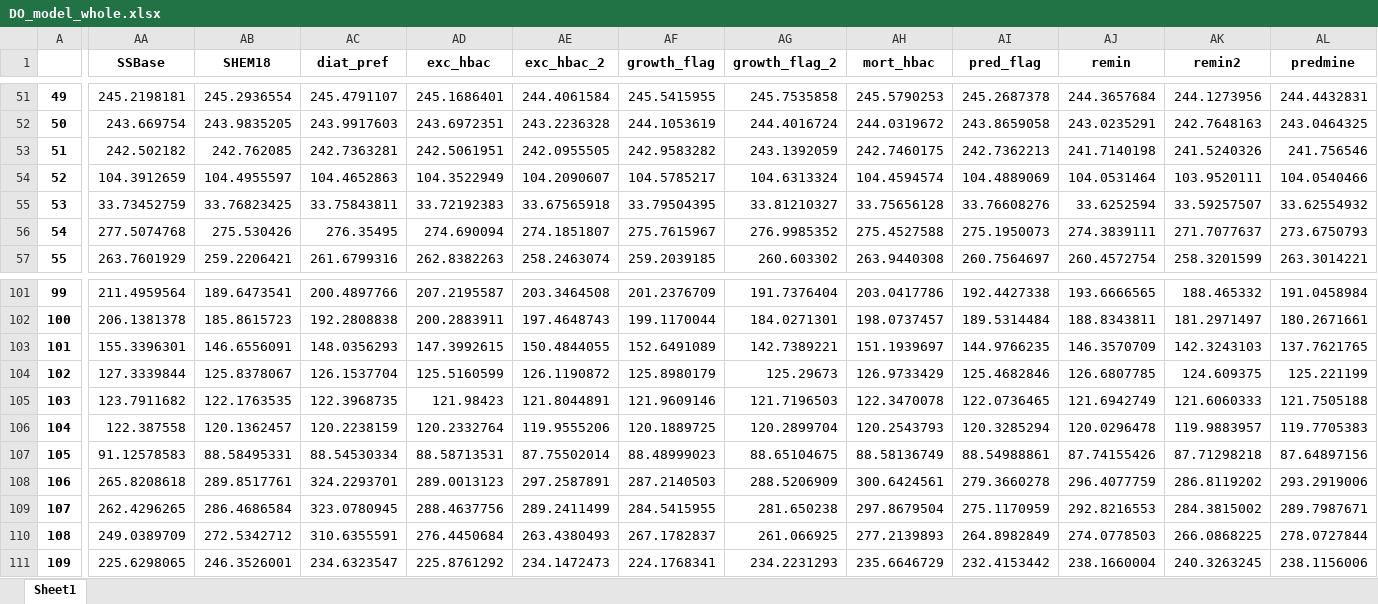
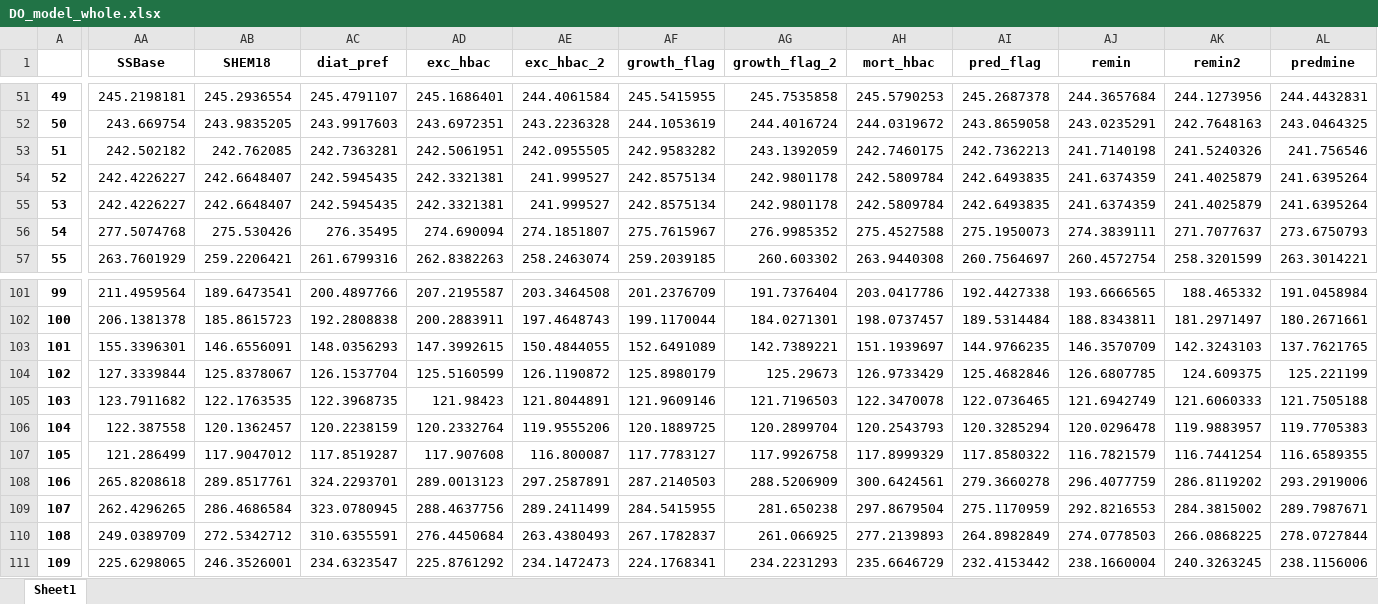
Before and after one commit to SalishSeaCast/analysis-jose, an Excel workbook: notebooks/SHEM/tuning/DO_model_whole.xlsx, sheet Sheet1, drawn as a sheet; only a part is shown, gaps mark what is left out; values as stored, in another font and other column widths than the file's, no borders; the diff covers the shown part only; the diff names each change by its address in the sheet, - before the commit and + after, or states it on an @@ line.

```diff
--- a/notebooks/SHEM/tuning/DO_model_whole.xlsx (sheet Sheet1)
+++ b/notebooks/SHEM/tuning/DO_model_whole.xlsx (sheet Sheet1)
-AA54 (SSBase): 104.3912659
+AA54 (SSBase): 242.4226227
-AB54 (SHEM18): 104.4955597
+AB54 (SHEM18): 242.6648407
-AC54 (diat_pref): 104.4652863
+AC54 (diat_pref): 242.5945435
-AD54 (exc_hbac): 104.3522949
+AD54 (exc_hbac): 242.3321381
-AE54 (exc_hbac_2): 104.2090607
+AE54 (exc_hbac_2): 241.999527
-AF54 (growth_flag): 104.5785217
+AF54 (growth_flag): 242.8575134
-AG54 (growth_flag_2): 104.6313324
+AG54 (growth_flag_2): 242.9801178
-AH54 (mort_hbac): 104.4594574
+AH54 (mort_hbac): 242.5809784
-AI54 (pred_flag): 104.4889069
+AI54 (pred_flag): 242.6493835
-AJ54 (remin): 104.0531464
+AJ54 (remin): 241.6374359
-AK54 (remin2): 103.9520111
+AK54 (remin2): 241.4025879
-AL54 (predmine): 104.0540466
+AL54 (predmine): 241.6395264
-AA55 (SSBase): 33.73452759
+AA55 (SSBase): 242.4226227
-AB55 (SHEM18): 33.76823425
+AB55 (SHEM18): 242.6648407
-AC55 (diat_pref): 33.75843811
+AC55 (diat_pref): 242.5945435
-AD55 (exc_hbac): 33.72192383
+AD55 (exc_hbac): 242.3321381
-AE55 (exc_hbac_2): 33.67565918
+AE55 (exc_hbac_2): 241.999527
-AF55 (growth_flag): 33.79504395
+AF55 (growth_flag): 242.8575134
-AG55 (growth_flag_2): 33.81210327
+AG55 (growth_flag_2): 242.9801178
-AH55 (mort_hbac): 33.75656128
+AH55 (mort_hbac): 242.5809784
-AI55 (pred_flag): 33.76608276
+AI55 (pred_flag): 242.6493835
-AJ55 (remin): 33.6252594
+AJ55 (remin): 241.6374359
-AK55 (remin2): 33.59257507
+AK55 (remin2): 241.4025879
-AL55 (predmine): 33.62554932
+AL55 (predmine): 241.6395264
-AA107 (SSBase): 91.12578583
+AA107 (SSBase): 121.286499
-AB107 (SHEM18): 88.58495331
+AB107 (SHEM18): 117.9047012
-AC107 (diat_pref): 88.54530334
+AC107 (diat_pref): 117.8519287
-AD107 (exc_hbac): 88.58713531
+AD107 (exc_hbac): 117.907608
-AE107 (exc_hbac_2): 87.75502014
+AE107 (exc_hbac_2): 116.800087
-AF107 (growth_flag): 88.48999023
+AF107 (growth_flag): 117.7783127
-AG107 (growth_flag_2): 88.65104675
+AG107 (growth_flag_2): 117.9926758
-AH107 (mort_hbac): 88.58136749
+AH107 (mort_hbac): 117.8999329
-AI107 (pred_flag): 88.54988861
+AI107 (pred_flag): 117.8580322
-AJ107 (remin): 87.74155426
+AJ107 (remin): 116.7821579
-AK107 (remin2): 87.71298218
+AK107 (remin2): 116.7441254
-AL107 (predmine): 87.64897156
+AL107 (predmine): 116.6589355
```
Also changed, not shown: 237 edited cells elsewhere in this sheet, notebooks/SHEM/tuning/NO3_model_whole.xlsx, 27 other files.
